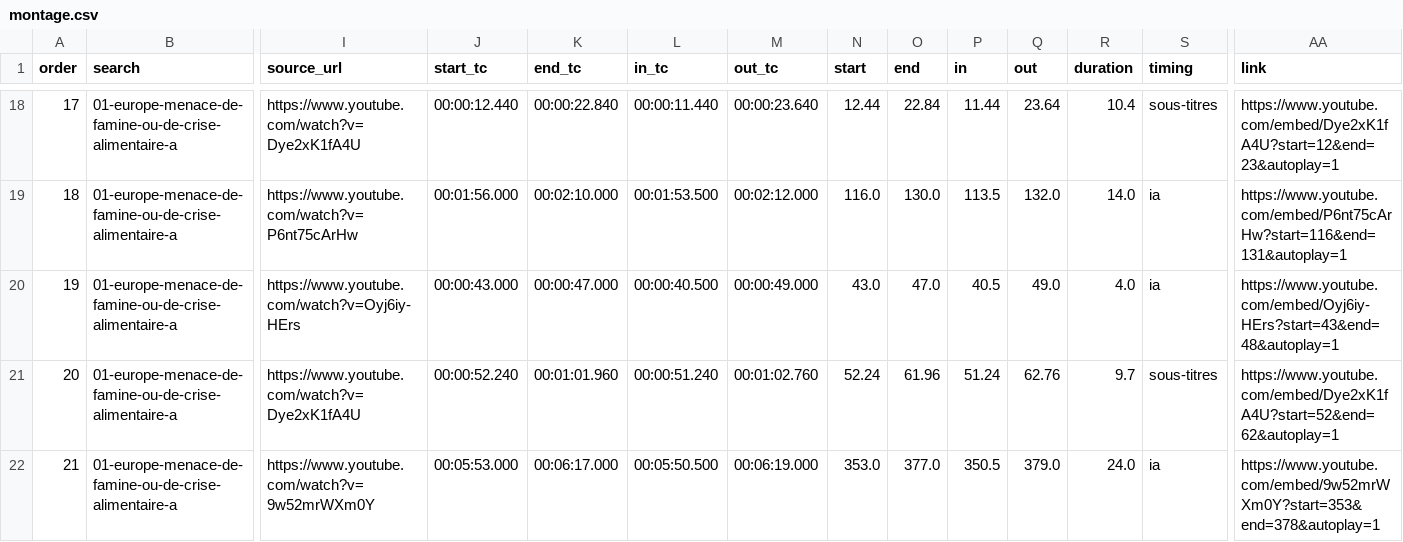
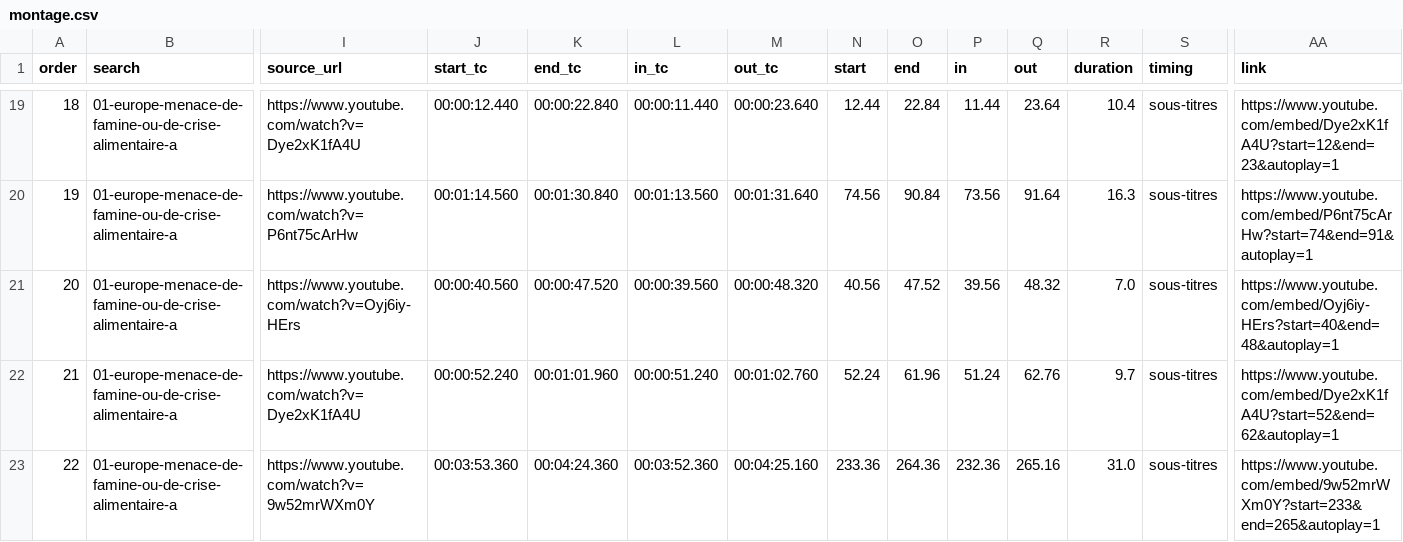
Before and after one commit to MaxMcNeil/Vid-o-presse-finder, a CSV file: results/2026-10-25_1757_n21/montage.csv, drawn as a sheet; only a part is shown, gaps mark what is left out; addresses are those after the commit; the diff covers the shown part only; the diff names each change by its address in the sheet, - before the commit and + after, or states it on an @@ line.

Commit message:
précision téléphone : 34 extrait(s) recalé(s) sur les sous-titres (2026-10-24_1850_n15, 2026-10-25_0759_n18, 2026-10-25_0814_n19, 2026-10-25_0900_n20, 2026-10-25_1757_n21)

```diff
--- a/results/2026-10-25_1757_n21/montage.csv
+++ b/results/2026-10-25_1757_n21/montage.csv
@@ column A (order) renumbered from row 7 down @@
-J20 (start_tc): 00:01:56.000
+J20 (start_tc): 00:01:14.560
-K20 (end_tc): 00:02:10.000
+K20 (end_tc): 00:01:30.840
-L20 (in_tc): 00:01:53.500
+L20 (in_tc): 00:01:13.560
-M20 (out_tc): 00:02:12.000
+M20 (out_tc): 00:01:31.640
-N20 (start): 116.0
+N20 (start): 74.56
-O20 (end): 130.0
+O20 (end): 90.84
-P20 (in): 113.5
+P20 (in): 73.56
-Q20 (out): 132.0
+Q20 (out): 91.64
-R20 (duration): 14.0
+R20 (duration): 16.3
-S20:S21 (timing): ia
+S20:S21 (timing): sous-titres
-AA20 (link): https://www.youtube.com/embed/P6nt75cArHw?start=116&end=131&autoplay=1
+AA20 (link): https://www.youtube.com/embed/P6nt75cArHw?start=74&end=91&autoplay=1
-J21 (start_tc): 00:00:43.000
+J21 (start_tc): 00:00:40.560
-K21 (end_tc): 00:00:47.000
+K21 (end_tc): 00:00:47.520
-L21 (in_tc): 00:00:40.500
+L21 (in_tc): 00:00:39.560
-M21 (out_tc): 00:00:49.000
+M21 (out_tc): 00:00:48.320
-N21 (start): 43.0
+N21 (start): 40.56
-O21 (end): 47.0
+O21 (end): 47.52
-P21 (in): 40.5
+P21 (in): 39.56
-Q21 (out): 49.0
+Q21 (out): 48.32
-R21 (duration): 4.0
+R21 (duration): 7.0
-AA21 (link): https://www.youtube.com/embed/Oyj6iy-HErs?start=43&end=48&autoplay=1
+AA21 (link): https://www.youtube.com/embed/Oyj6iy-HErs?start=40&end=48&autoplay=1
-J23 (start_tc): 00:05:53.000
+J23 (start_tc): 00:03:53.360
-K23 (end_tc): 00:06:17.000
+K23 (end_tc): 00:04:24.360
-L23 (in_tc): 00:05:50.500
+L23 (in_tc): 00:03:52.360
-M23 (out_tc): 00:06:19.000
+M23 (out_tc): 00:04:25.160
-N23 (start): 353.0
+N23 (start): 233.36
-O23 (end): 377.0
+O23 (end): 264.36
-P23 (in): 350.5
+P23 (in): 232.36
-Q23 (out): 379.0
+Q23 (out): 265.16
-R23 (duration): 24.0
+R23 (duration): 31.0
-S23 (timing): ia
+S23 (timing): sous-titres
-AA23 (link): https://www.youtube.com/embed/9w52mrWXm0Y?start=353&end=378&autoplay=1
+AA23 (link): https://www.youtube.com/embed/9w52mrWXm0Y?start=233&end=265&autoplay=1
```
Also changed, not shown: 1 added row and 50 edited cells elsewhere in this file, results/2026-10-25_0814_n19/02-detroit-d-ormuz-blocage-des-engrais-et-menace-sur/montage.csv, results/2026-10-25_0814_n19/03-fao-alerte-sur-la-crise-alimentaire-mondiale-liee/montage.csv, 35 other files.
